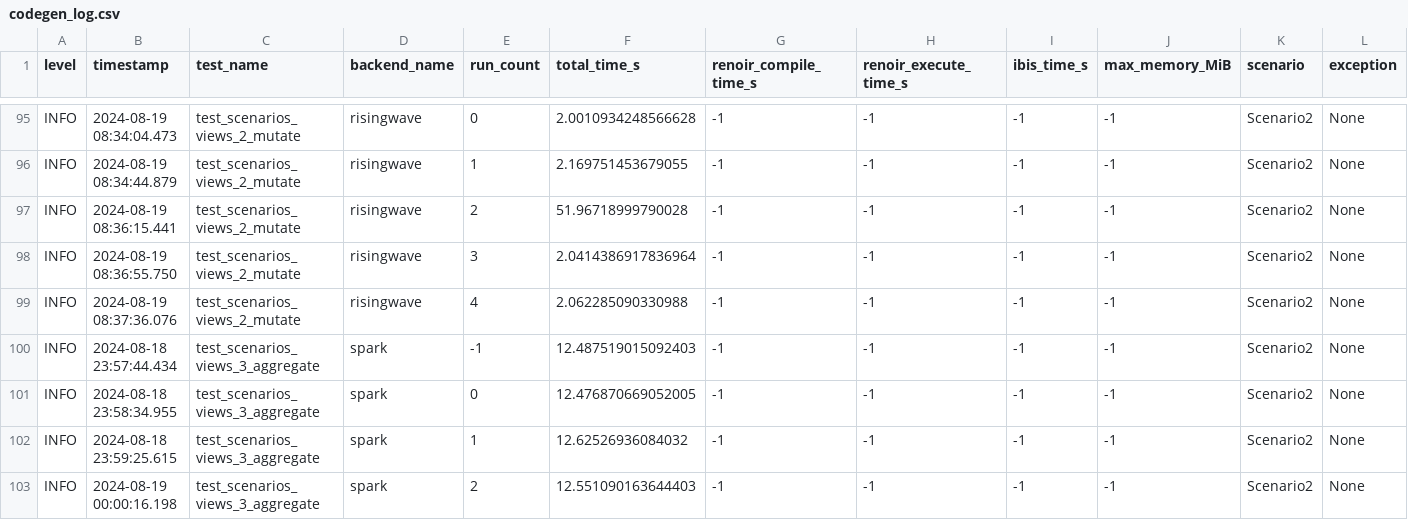
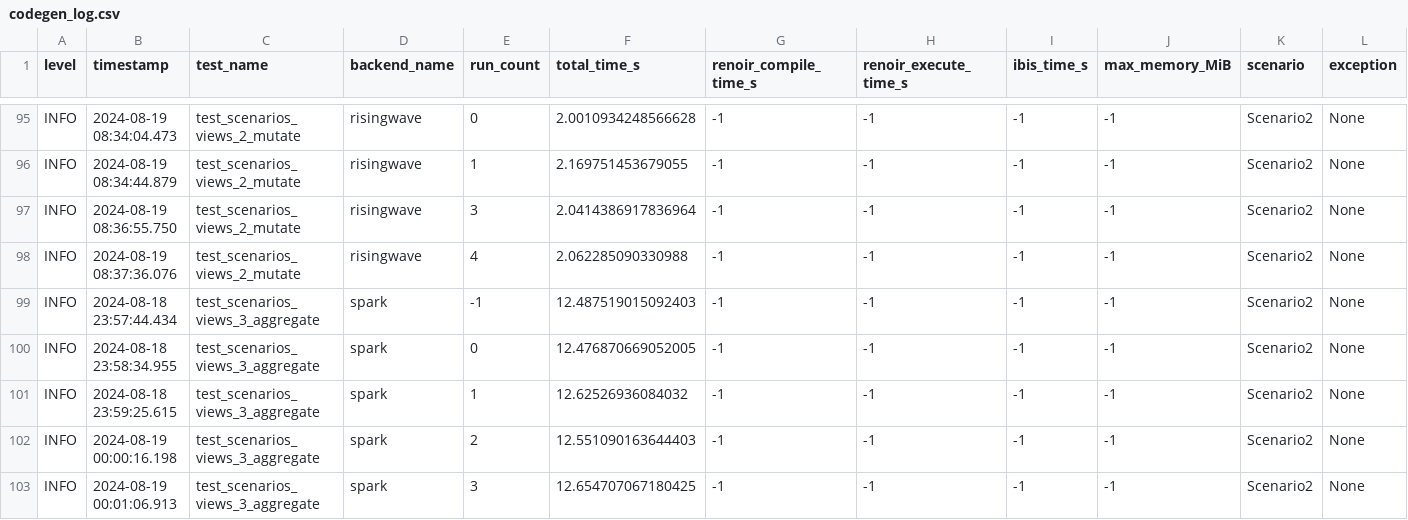
Before and after one commit to carloronconi/ibis-renoir-compiler, a CSV file: log/scenario/10M_s2_sola1_v1/codegen_log.csv, drawn as a sheet; only a part is shown, gaps mark what is left out; the shorter side is filled out with more unchanged rows; rows hold the shown columns only; the diff names each change by its address in the sheet, - before the commit and + after, or states it on an @@ line.

Commit message:
fix: patch bench run

```diff
--- a/log/scenario/10M_s2_sola1_v1/codegen_log.csv
+++ b/log/scenario/10M_s2_sola1_v1/codegen_log.csv
-row 97: INFO | 2024-08-19 08:36:15.441 | test_scenarios_views_2_mutate | risingwave | 2 | 51.96718999790028 | -1 | -1 | -1 | -1 | Scenario2 | None
```
